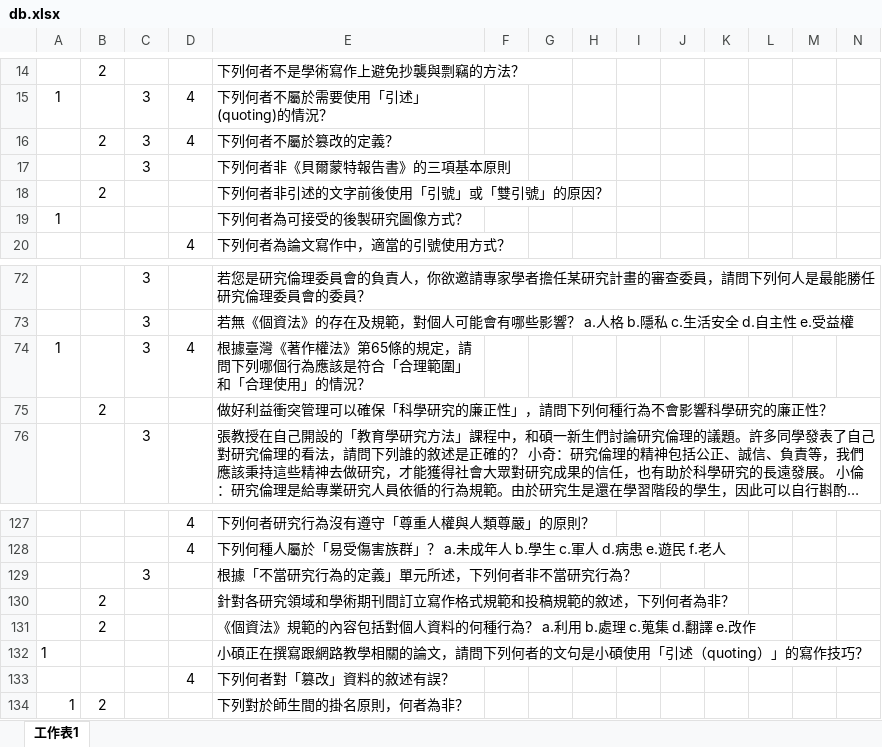
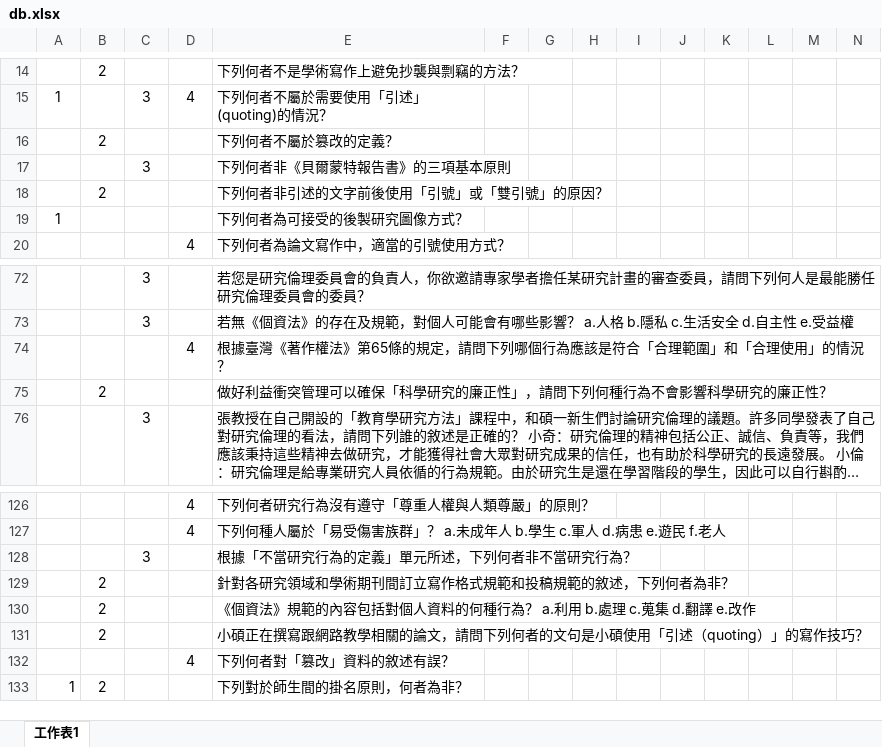
Before and after one commit to good5dog5/99MasterStudent, an Excel workbook: db.xlsx, sheet 工作表1, drawn as a sheet; only a part is shown, gaps mark what is left out; long unchanged cells end in …; values as stored, in another font and other column widths than the file's, no borders; removed rows and columns are numbered as before the commit, all else as after; rows hold the shown columns only; the diff covers the shown part only; the diff names each change by its address in the sheet, - before the commit and + after, or states it on an @@ line.

```diff
--- a/db.xlsx (sheet 工作表1)
+++ b/db.xlsx (sheet 工作表1)
-C16: 3
+C16: (empty)
-D16: 4
+D16: (empty)
-A74: 1
+A74: (empty)
-C74: 3
+C74: (empty)
-row 132: 1 |  |  |  | 小碩正在撰寫跟網路教學相關的論文，請問下列何者的文句是小碩使用「引述（quoting）」的寫作技巧？
+row 131:  | 2 |  |  | 小碩正在撰寫跟網路教學相關的論文，請問下列何者的文句是小碩使用「引述（quoting）」的寫作技巧？
```
Also changed, not shown: 8 added rows, 2 removed rows and 8 edited cells elsewhere in this sheet, 2 other files.
